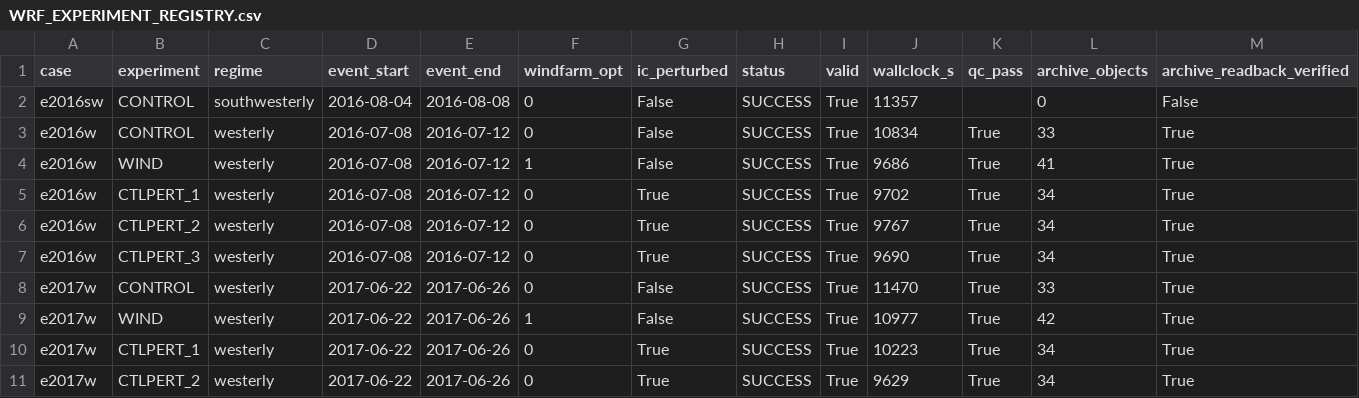
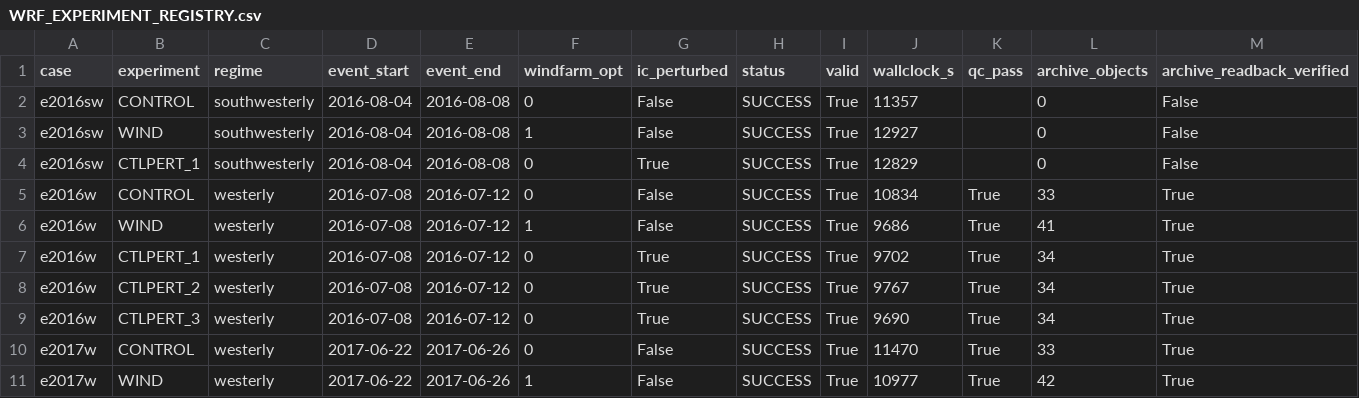
Before and after one commit to bougtoir/atmospheric-water-externalities, a CSV file: docs/revision/WRF_EXPERIMENT_REGISTRY.csv, drawn as a sheet; only a part is shown; the shorter side is filled out with more unchanged rows; the diff names each change by its address in the sheet, - before the commit and + after, or states it on an @@ line.

```diff
--- a/docs/revision/WRF_EXPERIMENT_REGISTRY.csv
+++ b/docs/revision/WRF_EXPERIMENT_REGISTRY.csv
+row 3: e2016sw | WIND | southwesterly | 2016-08-04 | 2016-08-08 | 1 | False | SUCCESS | True | 12927 |  | 0 | False
+row 4: e2016sw | CTLPERT_1 | southwesterly | 2016-08-04 | 2016-08-08 | 0 | True | SUCCESS | True | 12829 |  | 0 | False
```
Also changed, not shown: 32 other files.
